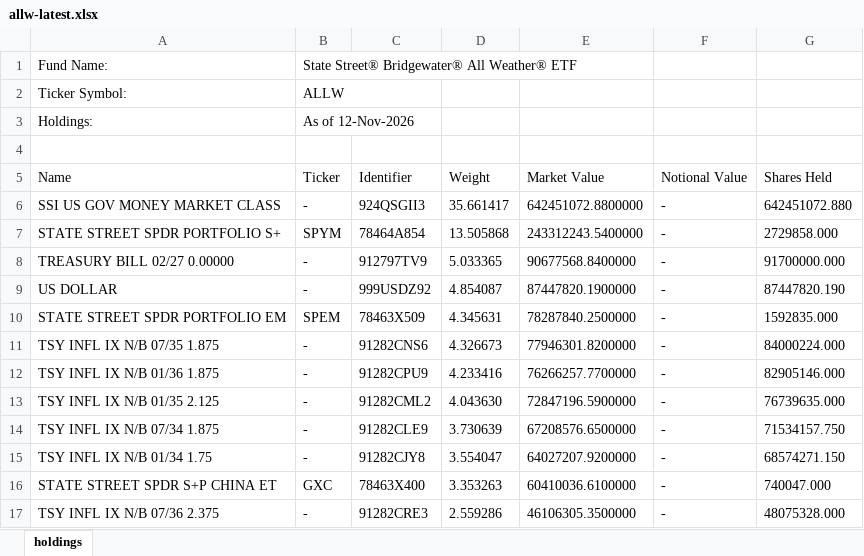
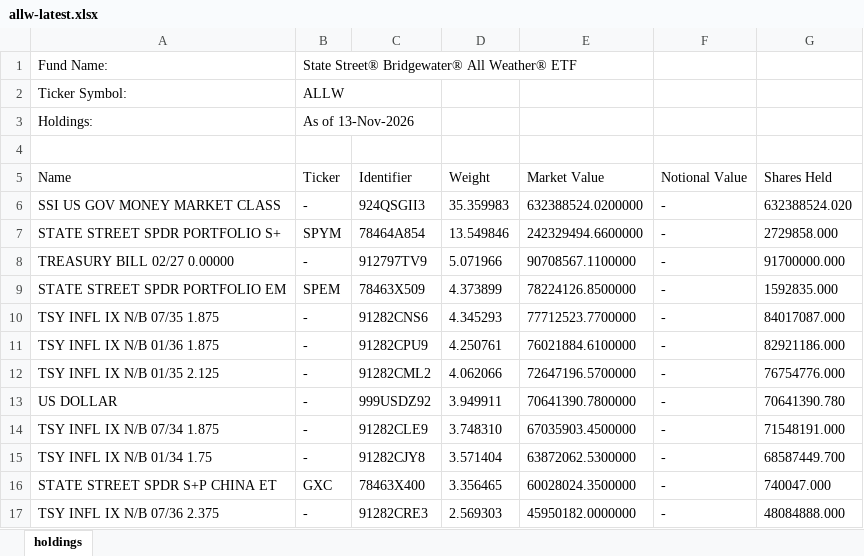
Before and after one commit to stahlan/allw-holdings-mirror, an Excel workbook: latest/allw-latest.xlsx, sheet holdings, drawn as a sheet; only a part is shown; values as stored, in another font and other column widths than the file's, no borders; removed rows and columns are numbered as before the commit, all else as after; the diff covers the shown part only; the diff names each change by its address in the sheet, - before the commit and + after, or states it on an @@ line.

```diff
--- a/latest/allw-latest.xlsx (sheet holdings)
+++ b/latest/allw-latest.xlsx (sheet holdings)
-B3 (Ticker): As of 12-Nov-2026
+B3 (Ticker): As of 13-Nov-2026
-D6 (Weight): 35.661417
+D6 (Weight): 35.359983
-E6 (Market Value): 642451072.8800000
+E6 (Market Value): 632388524.0200000
-G6 (Shares Held): 642451072.880
+G6 (Shares Held): 632388524.020
-D7 (Weight): 13.505868
+D7 (Weight): 13.549846
-E7 (Market Value): 243312243.5400000
+E7 (Market Value): 242329494.6600000
-D8 (Weight): 5.033365
+D8 (Weight): 5.071966
-E8 (Market Value): 90677568.8400000
+E8 (Market Value): 90708567.1100000
-row 9: US DOLLAR | - | 999USDZ92 | 4.854087 | 87447820.1900000 | - | 87447820.190
-D9 (Weight): 4.345631
+D9 (Weight): 4.373899
-E9 (Market Value): 78287840.2500000
+E9 (Market Value): 78224126.8500000
-D10 (Weight): 4.326673
+D10 (Weight): 4.345293
-E10 (Market Value): 77946301.8200000
+E10 (Market Value): 77712523.7700000
-G10 (Shares Held): 84000224.000
+G10 (Shares Held): 84017087.000
-D11 (Weight): 4.233416
+D11 (Weight): 4.250761
-E11 (Market Value): 76266257.7700000
+E11 (Market Value): 76021884.6100000
-G11 (Shares Held): 82905146.000
+G11 (Shares Held): 82921186.000
-D12 (Weight): 4.043630
+D12 (Weight): 4.062066
-E12 (Market Value): 72847196.5900000
+E12 (Market Value): 72647196.5700000
-G12 (Shares Held): 76739635.000
+G12 (Shares Held): 76754776.000
+row 13: US DOLLAR | - | 999USDZ92 | 3.949911 | 70641390.7800000 | - | 70641390.780
-D14 (Weight): 3.730639
+D14 (Weight): 3.748310
-E14 (Market Value): 67208576.6500000
+E14 (Market Value): 67035903.4500000
-G14 (Shares Held): 71534157.750
+G14 (Shares Held): 71548191.000
-D15 (Weight): 3.554047
+D15 (Weight): 3.571404
-E15 (Market Value): 64027207.9200000
+E15 (Market Value): 63872062.5300000
-G15 (Shares Held): 68574271.150
+G15 (Shares Held): 68587449.700
-D16 (Weight): 3.353263
+D16 (Weight): 3.356465
-E16 (Market Value): 60410036.6100000
+E16 (Market Value): 60028024.3500000
-D17 (Weight): 2.559286
+D17 (Weight): 2.569303
-E17 (Market Value): 46106305.3500000
+E17 (Market Value): 45950182.0000000
-G17 (Shares Held): 48075328.000
+G17 (Shares Held): 48084888.000
```
Also changed, not shown: 4 added rows, 4 removed rows and 73 edited cells elsewhere in this sheet, 2 other files.
